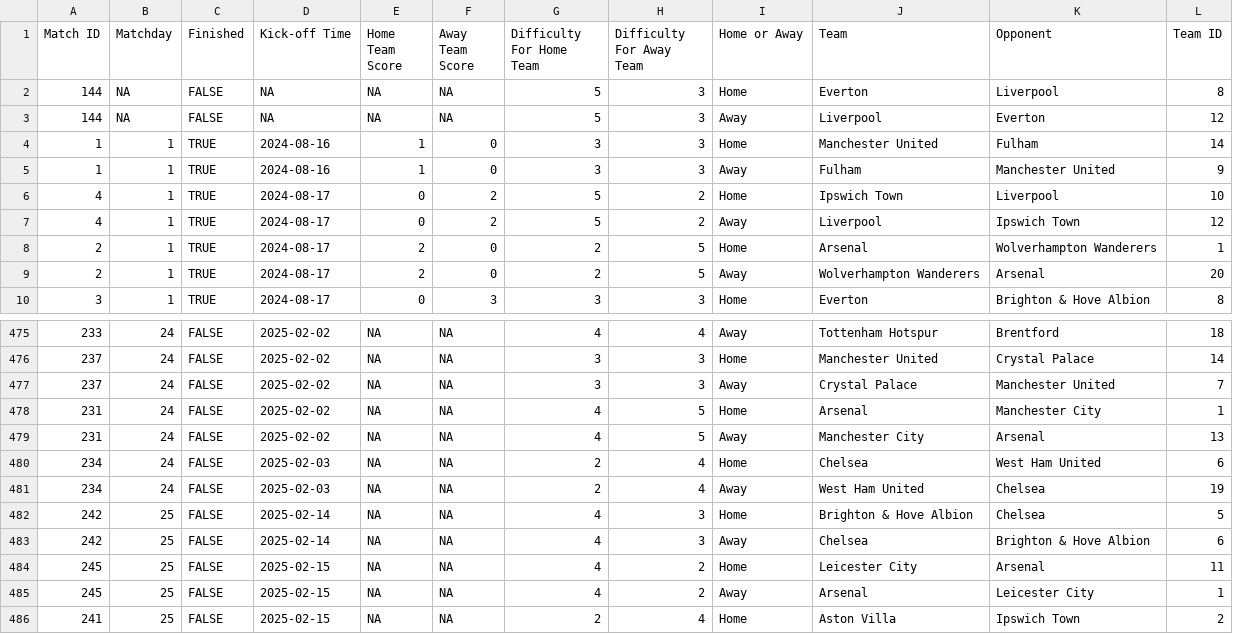
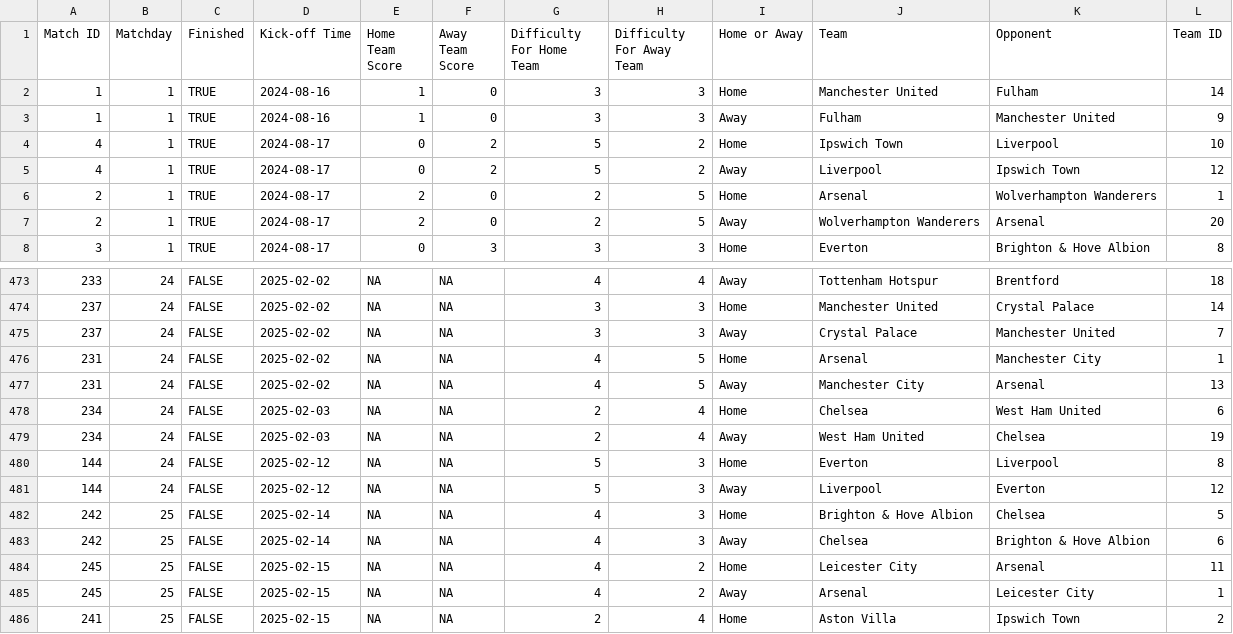
Before and after one commit to ARW4/FPL_Project, a CSV file: Fixtures.csv, drawn as a sheet; only a part is shown, gaps mark what is left out.

```diff
--- a/Fixtures.csv
+++ b/Fixtures.csv
@@ -1,4 +1,2 @@
 "Match ID","Matchday","Finished","Kick-off Time","Home Team Score","Away Team Score","Difficulty For Home Team","Difficulty For Away Team","Home or Away","Team","Opponent","Team ID"
-144,NA,FALSE,NA,NA,NA,5,3,"Home","Everton","Liverpool",8
-144,NA,FALSE,NA,NA,NA,5,3,"Away","Liverpool","Everton",12
 1,1,TRUE,"2024-08-16",1,0,3,3,"Home","Manchester United","Fulham",14
@@ -481,2 +479,4 @@
 234,24,FALSE,"2025-02-03",NA,NA,2,4,"Away","West Ham United","Chelsea",19
+144,24,FALSE,"2025-02-12",NA,NA,5,3,"Home","Everton","Liverpool",8
+144,24,FALSE,"2025-02-12",NA,NA,5,3,"Away","Liverpool","Everton",12
 242,25,FALSE,"2025-02-14",NA,NA,4,3,"Home","Brighton & Hove Albion","Chelsea",5
```
Also changed, not shown: Player.csv.
